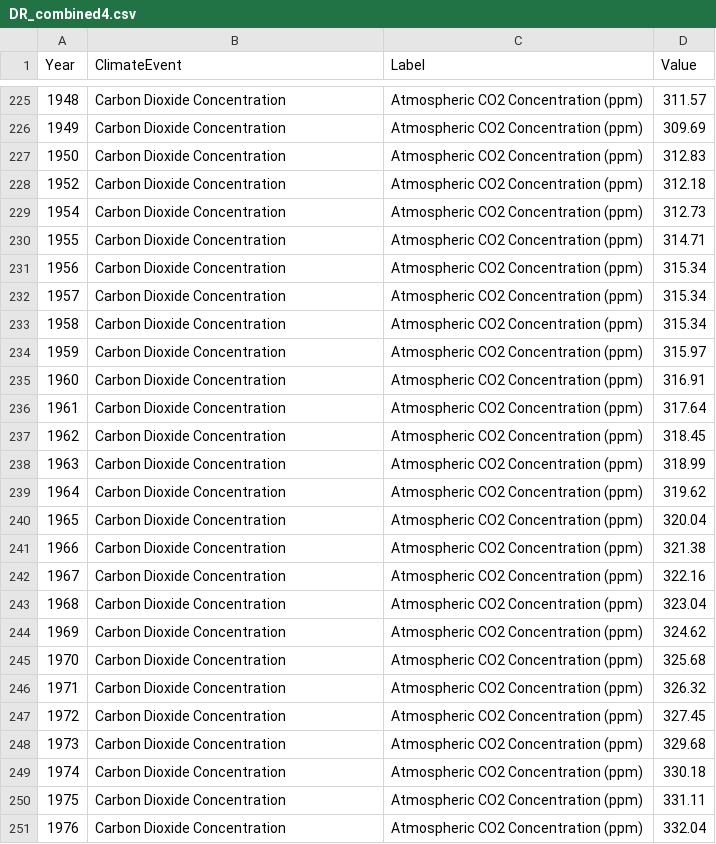
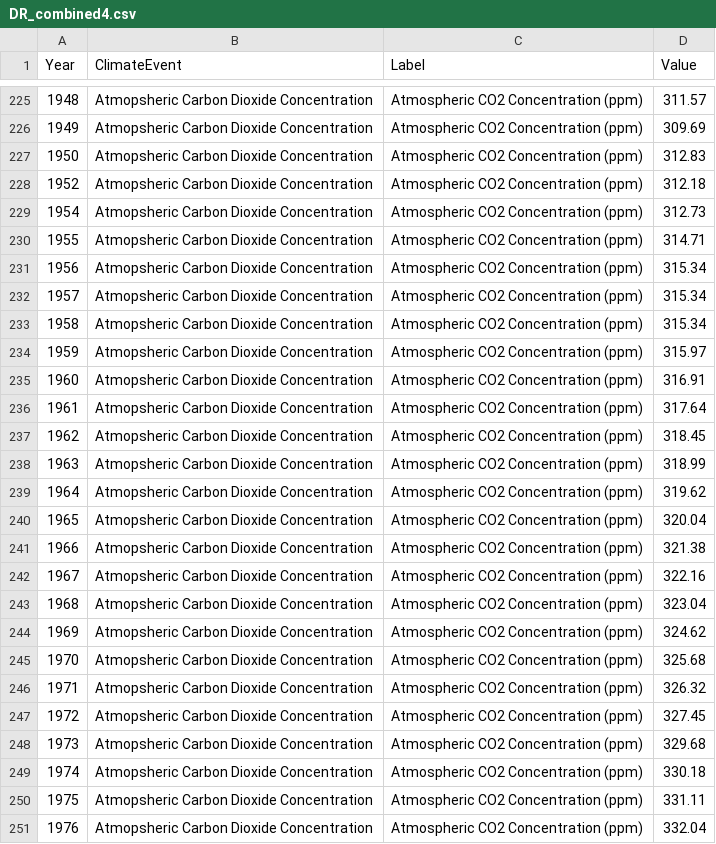
Before and after one commit to Climate-Change-and-City-Transformation/Climate-Change-and-City-Transformation.github.io, a CSV file: data/General/DR_combined4.csv, drawn as a sheet; only a part is shown, gaps mark what is left out; the diff covers the shown part only.

```diff
--- a/data/General/DR_combined4.csv
+++ b/data/General/DR_combined4.csv
@@ -225,27 +225,27 @@
-1948,Carbon Dioxide Concentration,Atmospheric CO2 Concentration (ppm),311.57
-1949,Carbon Dioxide Concentration,Atmospheric CO2 Concentration (ppm),309.69
-1950,Carbon Dioxide Concentration,Atmospheric CO2 Concentration (ppm),312.83
-1952,Carbon Dioxide Concentration,Atmospheric CO2 Concentration (ppm),312.18
-1954,Carbon Dioxide Concentration,Atmospheric CO2 Concentration (ppm),312.73
-1955,Carbon Dioxide Concentration,Atmospheric CO2 Concentration (ppm),314.71
-1956,Carbon Dioxide Concentration,Atmospheric CO2 Concentration (ppm),315.34
-1957,Carbon Dioxide Concentration,Atmospheric CO2 Concentration (ppm),315.34
-1958,Carbon Dioxide Concentration,Atmospheric CO2 Concentration (ppm),315.34
-1959,Carbon Dioxide Concentration,Atmospheric CO2 Concentration (ppm),315.97
-1960,Carbon Dioxide Concentration,Atmospheric CO2 Concentration (ppm),316.91
-1961,Carbon Dioxide Concentration,Atmospheric CO2 Concentration (ppm),317.64
-1962,Carbon Dioxide Concentration,Atmospheric CO2 Concentration (ppm),318.45
-1963,Carbon Dioxide Concentration,Atmospheric CO2 Concentration (ppm),318.99
-1964,Carbon Dioxide Concentration,Atmospheric CO2 Concentration (ppm),319.62
-1965,Carbon Dioxide Concentration,Atmospheric CO2 Concentration (ppm),320.04
-1966,Carbon Dioxide Concentration,Atmospheric CO2 Concentration (ppm),321.38
-1967,Carbon Dioxide Concentration,Atmospheric CO2 Concentration (ppm),322.16
-1968,Carbon Dioxide Concentration,Atmospheric CO2 Concentration (ppm),323.04
-1969,Carbon Dioxide Concentration,Atmospheric CO2 Concentration (ppm),324.62
-1970,Carbon Dioxide Concentration,Atmospheric CO2 Concentration (ppm),325.68
-1971,Carbon Dioxide Concentration,Atmospheric CO2 Concentration (ppm),326.32
-1972,Carbon Dioxide Concentration,Atmospheric CO2 Concentration (ppm),327.45
-1973,Carbon Dioxide Concentration,Atmospheric CO2 Concentration (ppm),329.68
-1974,Carbon Dioxide Concentration,Atmospheric CO2 Concentration (ppm),330.18
-1975,Carbon Dioxide Concentration,Atmospheric CO2 Concentration (ppm),331.11
-1976,Carbon Dioxide Concentration,Atmospheric CO2 Concentration (ppm),332.04
+1948,Atmopsheric Carbon Dioxide Concentration,Atmospheric CO2 Concentration (ppm),311.57
+1949,Atmopsheric Carbon Dioxide Concentration,Atmospheric CO2 Concentration (ppm),309.69
+1950,Atmopsheric Carbon Dioxide Concentration,Atmospheric CO2 Concentration (ppm),312.83
+1952,Atmopsheric Carbon Dioxide Concentration,Atmospheric CO2 Concentration (ppm),312.18
+1954,Atmopsheric Carbon Dioxide Concentration,Atmospheric CO2 Concentration (ppm),312.73
+1955,Atmopsheric Carbon Dioxide Concentration,Atmospheric CO2 Concentration (ppm),314.71
+1956,Atmopsheric Carbon Dioxide Concentration,Atmospheric CO2 Concentration (ppm),315.34
+1957,Atmopsheric Carbon Dioxide Concentration,Atmospheric CO2 Concentration (ppm),315.34
+1958,Atmopsheric Carbon Dioxide Concentration,Atmospheric CO2 Concentration (ppm),315.34
+1959,Atmopsheric Carbon Dioxide Concentration,Atmospheric CO2 Concentration (ppm),315.97
+1960,Atmopsheric Carbon Dioxide Concentration,Atmospheric CO2 Concentration (ppm),316.91
+1961,Atmopsheric Carbon Dioxide Concentration,Atmospheric CO2 Concentration (ppm),317.64
+1962,Atmopsheric Carbon Dioxide Concentration,Atmospheric CO2 Concentration (ppm),318.45
+1963,Atmopsheric Carbon Dioxide Concentration,Atmospheric CO2 Concentration (ppm),318.99
+1964,Atmopsheric Carbon Dioxide Concentration,Atmospheric CO2 Concentration (ppm),319.62
+1965,Atmopsheric Carbon Dioxide Concentration,Atmospheric CO2 Concentration (ppm),320.04
+1966,Atmopsheric Carbon Dioxide Concentration,Atmospheric CO2 Concentration (ppm),321.38
+1967,Atmopsheric Carbon Dioxide Concentration,Atmospheric CO2 Concentration (ppm),322.16
+1968,Atmopsheric Carbon Dioxide Concentration,Atmospheric CO2 Concentration (ppm),323.04
+1969,Atmopsheric Carbon Dioxide Concentration,Atmospheric CO2 Concentration (ppm),324.62
+1970,Atmopsheric Carbon Dioxide Concentration,Atmospheric CO2 Concentration (ppm),325.68
+1971,Atmopsheric Carbon Dioxide Concentration,Atmospheric CO2 Concentration (ppm),326.32
+1972,Atmopsheric Carbon Dioxide Concentration,Atmospheric CO2 Concentration (ppm),327.45
+1973,Atmopsheric Carbon Dioxide Concentration,Atmospheric CO2 Concentration (ppm),329.68
+1974,Atmopsheric Carbon Dioxide Concentration,Atmospheric CO2 Concentration (ppm),330.18
+1975,Atmopsheric Carbon Dioxide Concentration,Atmospheric CO2 Concentration (ppm),331.11
+1976,Atmopsheric Carbon Dioxide Concentration,Atmospheric CO2 Concentration (ppm),332.04
```
Also changed, not shown: 157 edited cells elsewhere in this file, data/General/DR_combined5.csv, 1 other file.
